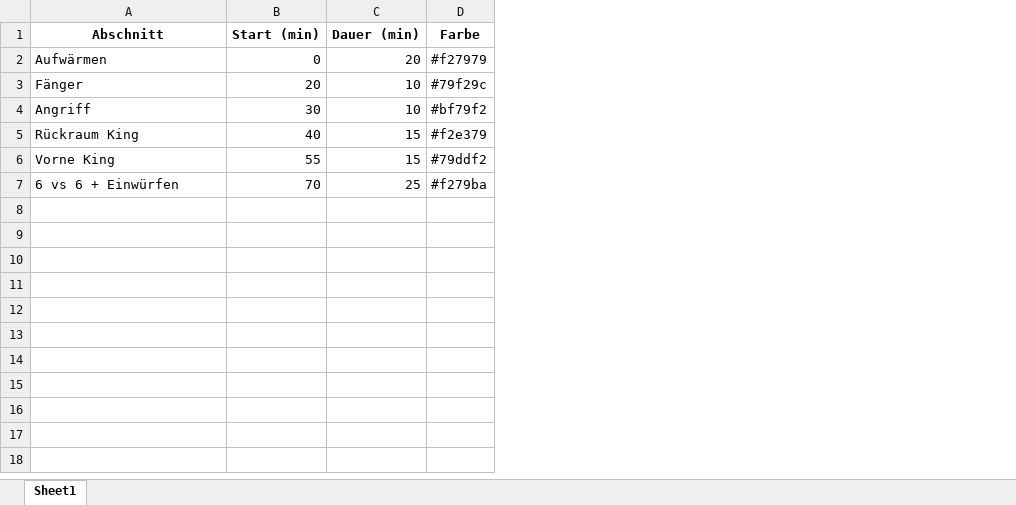
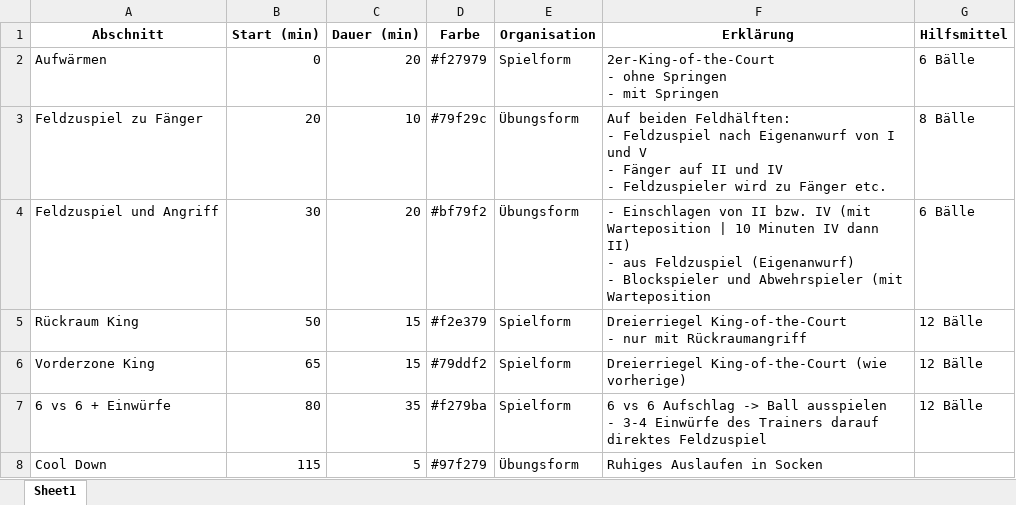
Before and after one commit to RTNasenbaer/TimePlanner, an Excel workbook: Angriff aus Feldzuspiel.xlsx, sheet Sheet1, drawn as a sheet; values as stored, in another font and other column widths than the file's, no borders; removed rows and columns are numbered as before the commit, all else as after; ↵ is a line break in a cell; the diff names each change by its address in the sheet, - before the commit and + after, or states it on an @@ line.

```diff
--- a/Angriff aus Feldzuspiel.xlsx (sheet Sheet1)
+++ b/Angriff aus Feldzuspiel.xlsx (sheet Sheet1)
+column E (Organisation), rows 2-6: Spielform | Übungsform | Übungsform | Spielform | Spielform
+column F (Erklärung), rows 2-6: 2er-King-of-the-Court ↵ - ohne Springen ↵ - mit Springen | Auf beiden Feldhälften: ↵ - Feldzuspiel nach Eigenanwurf von I und V ↵ - Fänger auf II und IV ↵ - Feldzuspieler wird zu Fänger etc. | - Einschlagen von II bzw. IV (mit Warteposition | 10 Minuten IV dann II) ↵ - aus Feldzuspiel (Eigenanwurf) ↵ - Blockspieler und Abwehrspieler (mit Warteposition | Dreierriegel King-of-the-Court ↵ - nur mit Rückraumangriff | Dreierriegel King-of-the-Court (wie vorherige)
+column G (Hilfsmittel), rows 2-6: 6 Bälle | 8 Bälle | 6 Bälle | 12 Bälle | 12 Bälle
-A3 (Abschnitt): Fänger
+A3 (Abschnitt): Feldzuspiel zu Fänger
-A4 (Abschnitt): Angriff
+A4 (Abschnitt): Feldzuspiel und Angriff
-C4 (Dauer (min)): 10
+C4 (Dauer (min)): 20
-B5 (Start (min)): 40
+B5 (Start (min)): 50
-A6 (Abschnitt): Vorne King
+A6 (Abschnitt): Vorderzone King
-B6 (Start (min)): 55
+B6 (Start (min)): 65
-row 7: 6 vs 6 + Einwürfen | 70 | 25 | #f279ba
+row 7: 6 vs 6 + Einwürfe | 80 | 35 | #f279ba | Spielform | 6 vs 6 Aufschlag -> Ball ausspielen ↵ - 3-4 Einwürfe des Trainers darauf direktes Feldzuspiel | 12 Bälle
+row 8: Cool Down | 115 | 5 | #97f279 | Übungsform | Ruhiges Auslaufen in Socken
```
Also changed, not shown: 17 other files.
